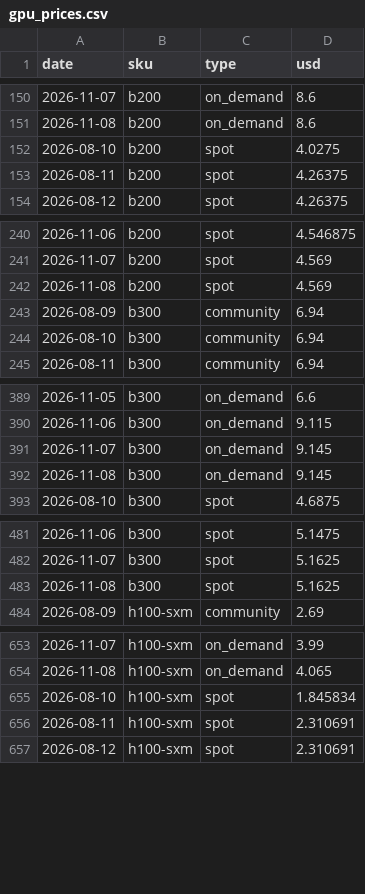
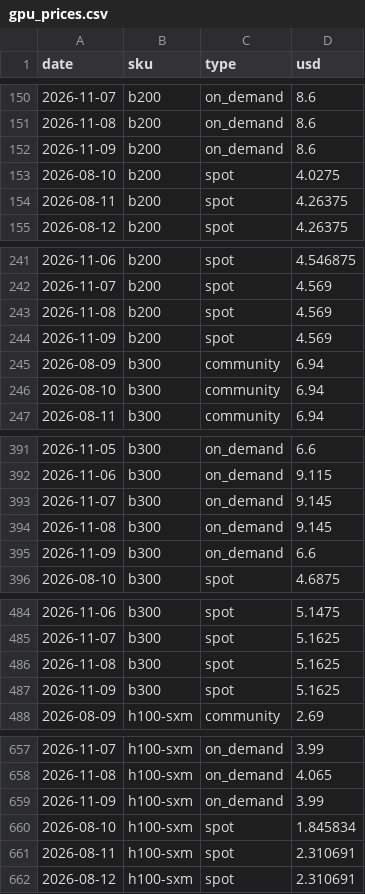
Before and after one commit to jejukairos/ai-credit-risk-dashboard, a CSV file: data/gpu_prices.csv, drawn as a sheet; only a part is shown, gaps mark what is left out; the diff covers the shown part only; the diff names each change by its address in the sheet, - before the commit and + after, or states it on an @@ line.

```diff
--- a/data/gpu_prices.csv
+++ b/data/gpu_prices.csv
+row 152: 2026-11-09 | b200 | on_demand | 8.6
+row 244: 2026-11-09 | b200 | spot | 4.569
+row 395: 2026-11-09 | b300 | on_demand | 6.6
+row 487: 2026-11-09 | b300 | spot | 5.1625
+row 659: 2026-11-09 | h100-sxm | on_demand | 3.99
```
Also changed, not shown: 3 added rows elsewhere in this file, data/fed_futures.csv, data/kr_breadth.csv, 25 other files.
